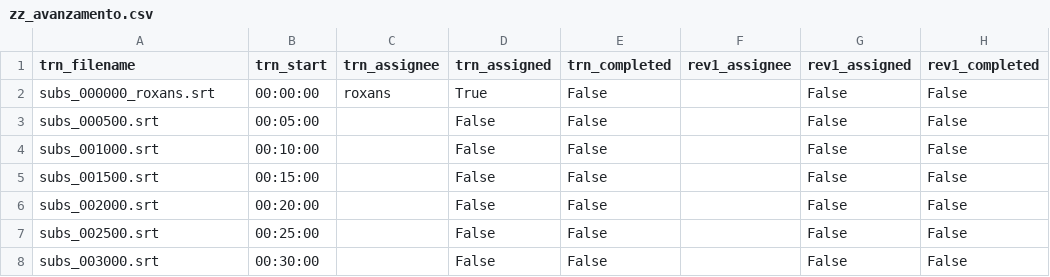
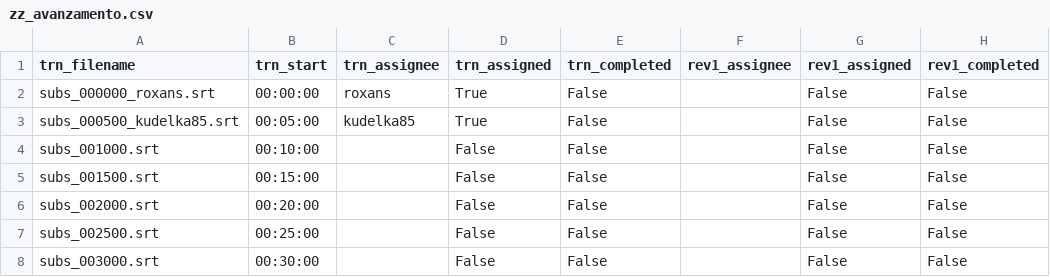
Before and after one commit to fedescimo/subs, a CSV file: subs/arav/zz_avanzamento.csv, drawn as a sheet; only a part is shown; the diff names each change by its address in the sheet, - before the commit and + after, or states it on an @@ line.

```diff
--- a/subs/arav/zz_avanzamento.csv
+++ b/subs/arav/zz_avanzamento.csv
-A3 (trn_filename): subs_000500.srt
+A3 (trn_filename): subs_000500_kudelka85.srt
-C3 (trn_assignee): (empty)
+C3 (trn_assignee): kudelka85
-D3 (trn_assigned): False
+D3 (trn_assigned): True
```
Also changed, not shown: 1 other file.
